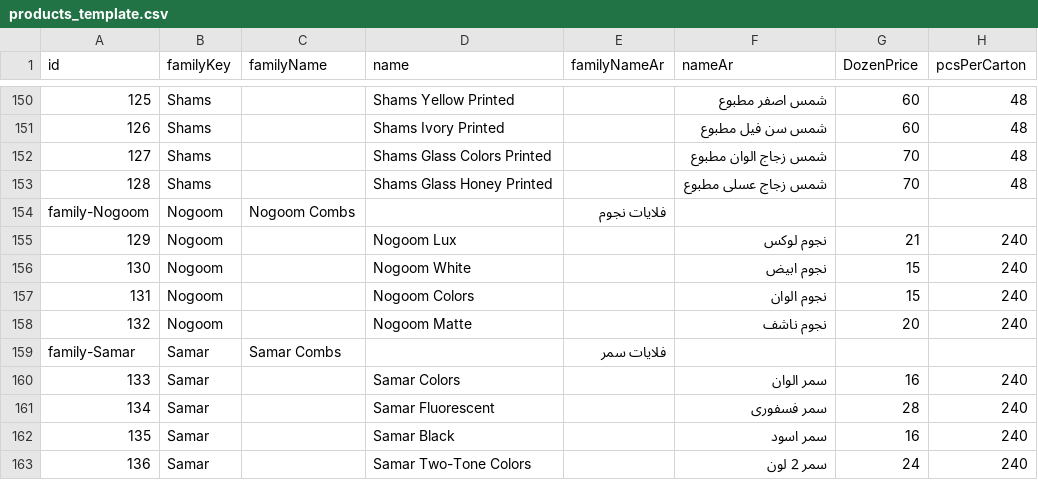
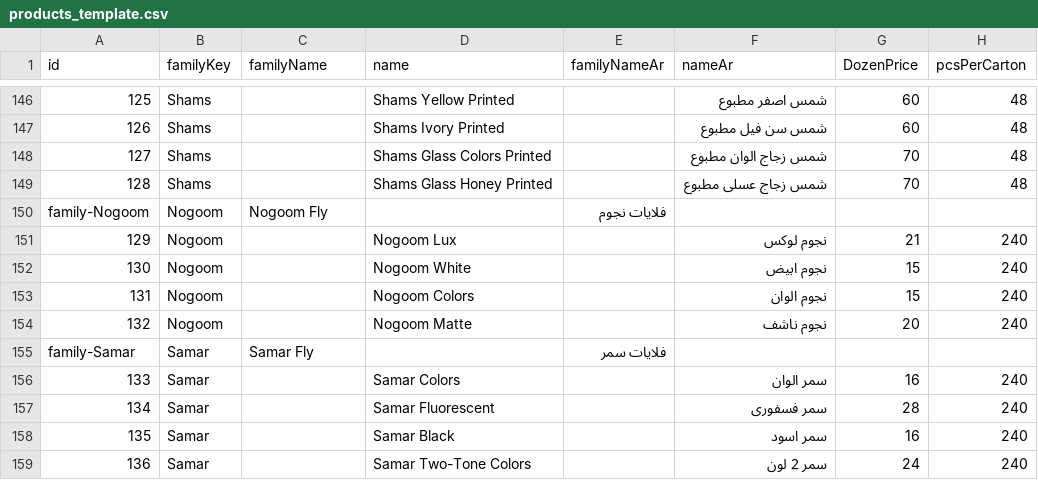
Before and after one commit to EMBOIV/EmbabyPlast-website, a CSV file: products_template.csv, drawn as a sheet; only a part is shown, gaps mark what is left out; addresses are those after the commit; the diff covers the shown part only; the diff names each change by its address in the sheet, - before the commit and + after, or states it on an @@ line.

```diff
--- a/products_template.csv
+++ b/products_template.csv
-C150 (familyName): Nogoom Combs
+C150 (familyName): Nogoom Fly
-C155 (familyName): Samar Combs
+C155 (familyName): Samar Fly
```
Also changed, not shown: 7 removed rows and 11 edited cells elsewhere in this file, 6 other files.
